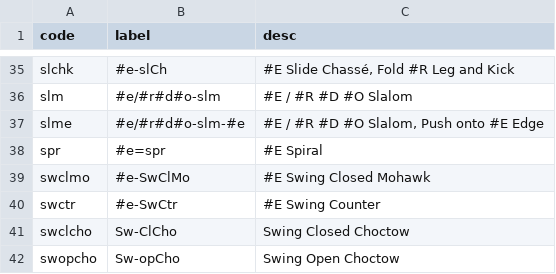
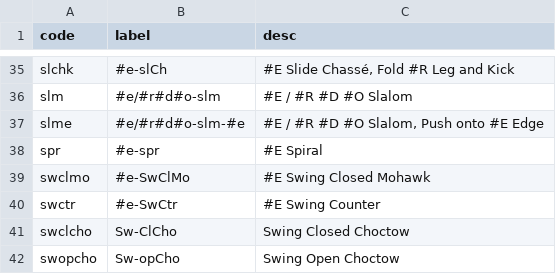
Before and after one commit to span314/tracings, a CSV file: codes/0_steps.csv (was patternData/0_steps.csv), drawn as a sheet; only a part is shown, gaps mark what is left out.

Commit message:
Refactoring step and hold tables

```diff
--- a/patternData/0_steps.csv
+++ b/codes/0_steps.csv
@@ -37,3 +37,3 @@ slm,#e/#r#d#o-slm,#E / #R #D #O Slalom
 slme,#e/#r#d#o-slm-#e,"#E / #R #D #O Slalom, Push onto #E Edge"
-spr,#e=spr,#E Spiral
+spr,#e-spr,#E Spiral
 swclmo,#e-SwClMo,#E Swing Closed Mohawk
```
Also changed, not shown: 41 other files.
